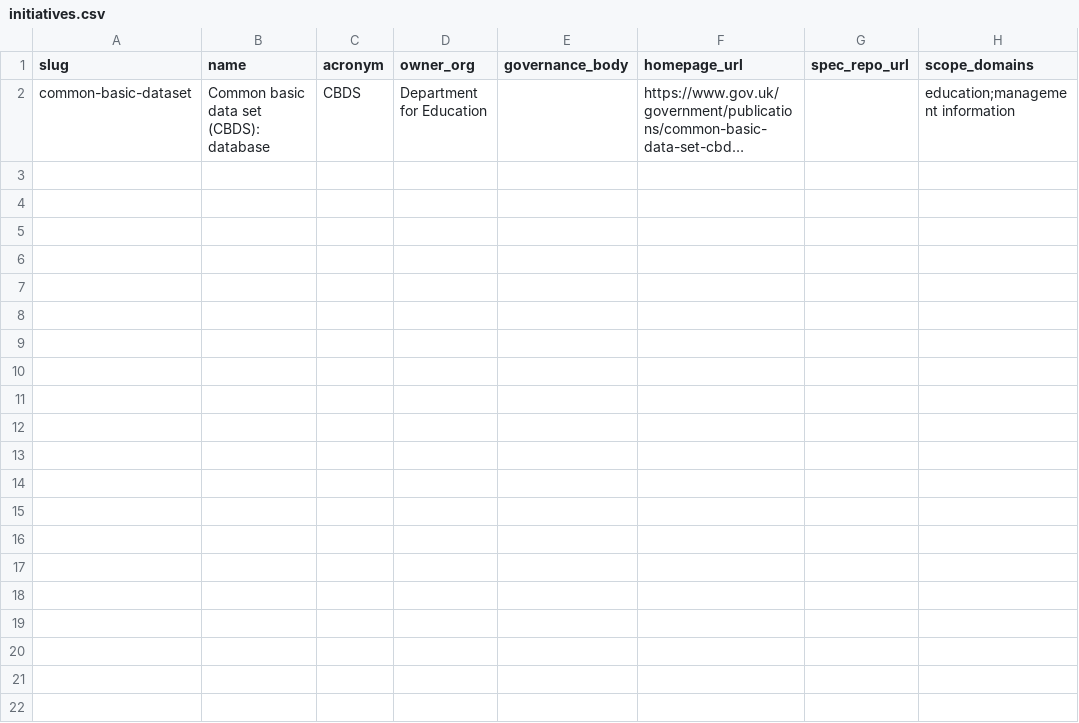
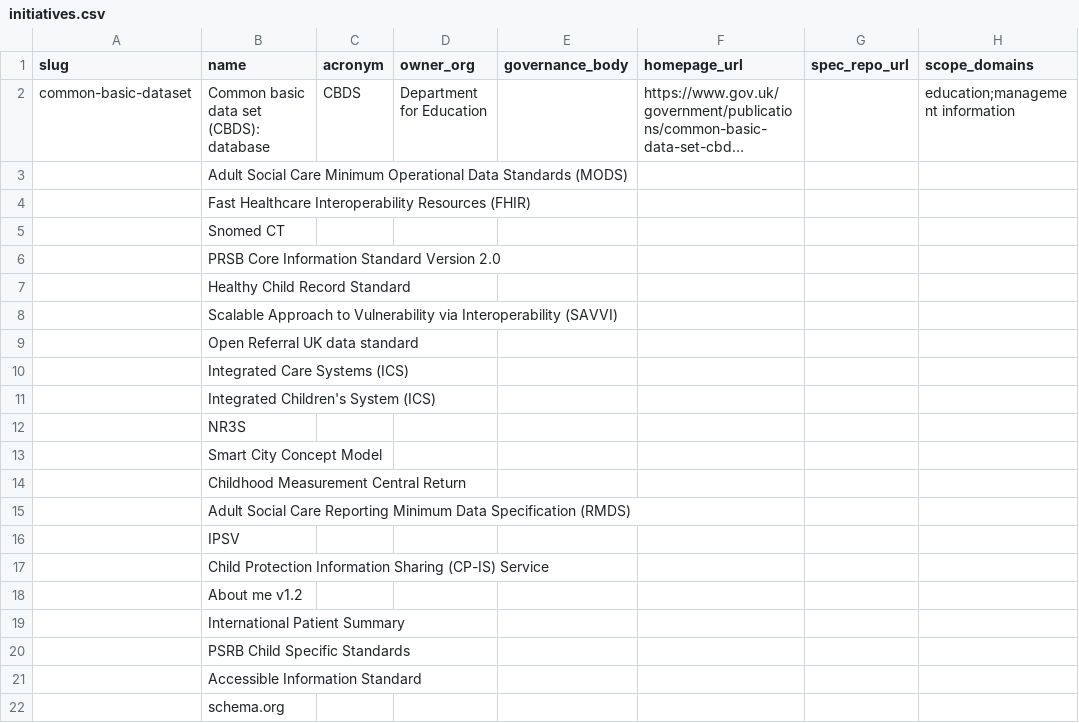
Before and after one commit to SocialCareData/initiatives, a CSV file: data/initiatives.csv, drawn as a sheet; only a part is shown; long unchanged cells end in …; rows hold the shown columns only; the diff names each change by its address in the sheet, - before the commit and + after, or states it on an @@ line.

Commit message:
add basic names

```diff
--- a/data/initiatives.csv
+++ b/data/initiatives.csv
+row 3:  | Adult Social Care Minimum Operational Data Standards (MODS)
+row 4:  | Fast Healthcare Interoperability Resources (FHIR)
+row 5:  | Snomed CT
+row 6:  | PRSB Core Information Standard Version 2.0
+row 7:  | Healthy Child Record Standard
+row 8:  | Scalable Approach to Vulnerability via Interoperability (SAVVI)
+row 9:  | Open Referral UK data standard
+row 10:  | Integrated Care Systems (ICS)
+row 11:  | Integrated Children's System (ICS)
+row 12:  | NR3S
+row 13:  | Smart City Concept Model
+row 14:  | Childhood Measurement Central Return
+row 15:  | Adult Social Care Reporting Minimum Data Specification (RMDS)
+row 16:  | IPSV
+row 17:  | Child Protection Information Sharing (CP-IS) Service
+row 18:  | About me v1.2
+row 19:  | International Patient Summary
+row 20:  | PSRB Child Specific Standards
+row 21:  | Accessible Information Standard
+row 22:  | schema.org
```
